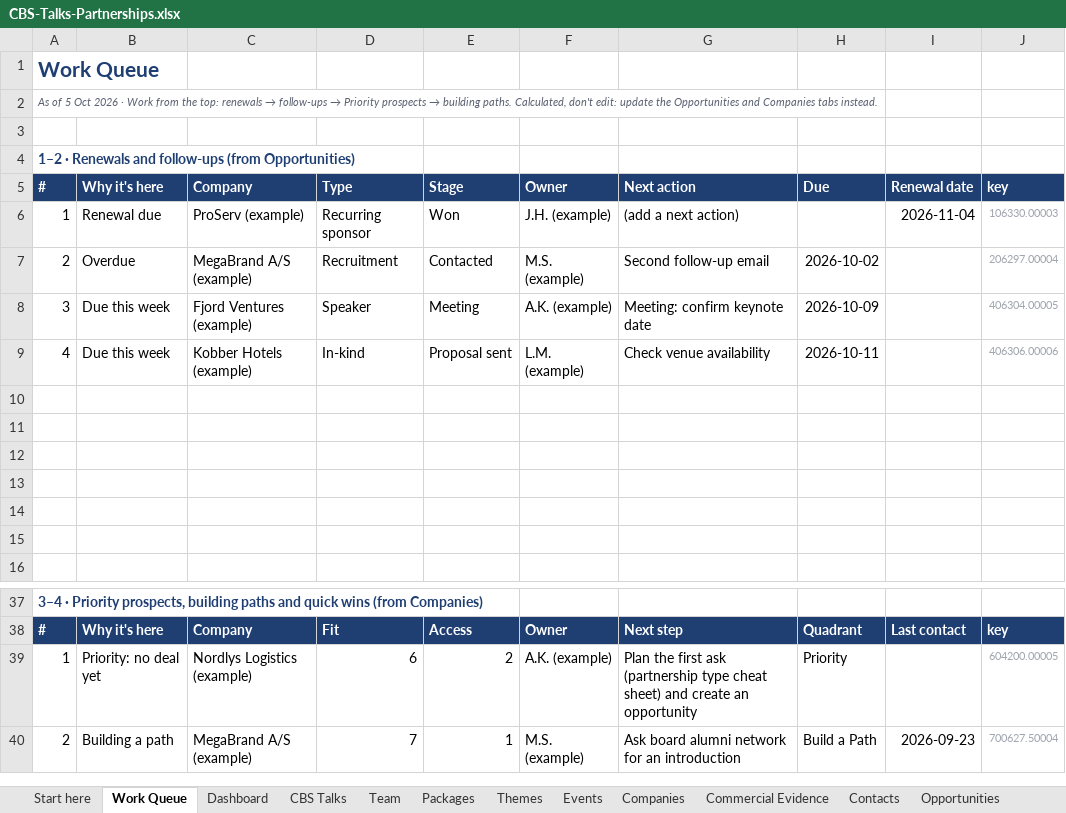
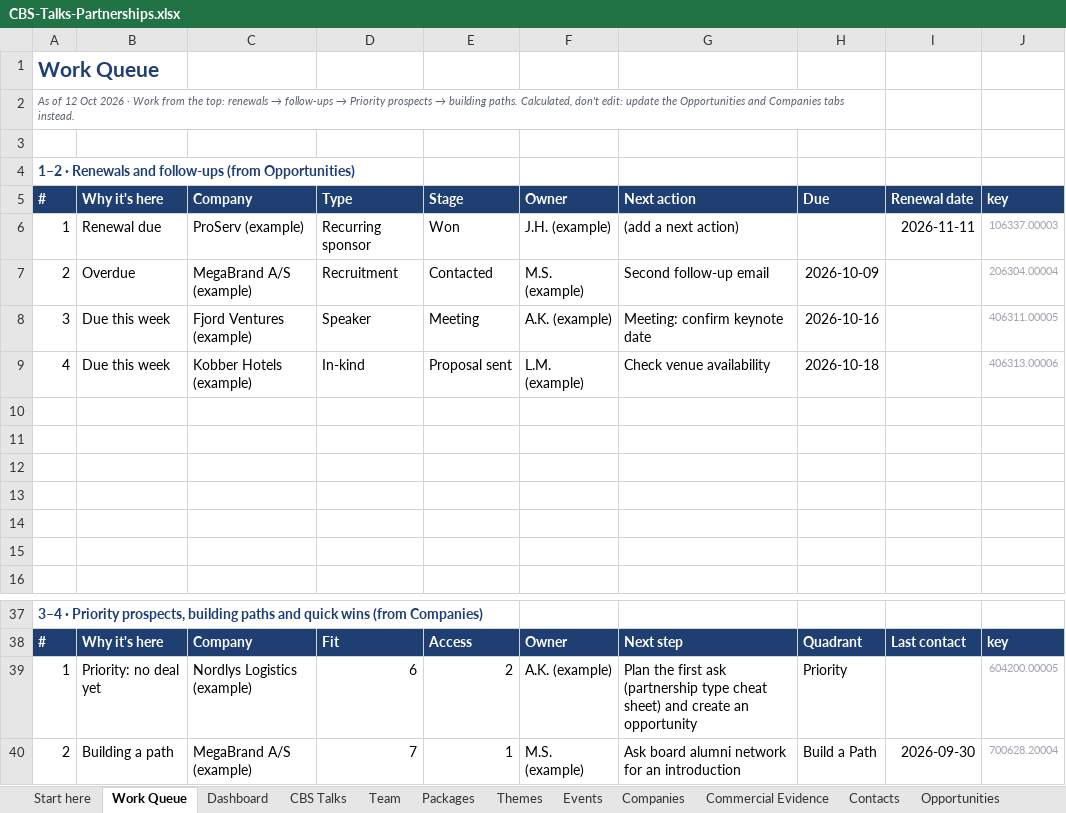
Before and after one commit to Jonathanh04/CBS, an Excel workbook: template/CBS-Talks-Partnerships.xlsx, sheet Work Queue, drawn as a sheet; only a part is shown, gaps mark what is left out; values as stored, in another font and other column widths than the file's, no borders; conditional formats not drawn; the diff names each change by its address in the sheet, - before the commit and + after, or states it on an @@ line.

```diff
--- a/template/CBS-Talks-Partnerships.xlsx (sheet Work Queue)
+++ b/template/CBS-Talks-Partnerships.xlsx (sheet Work Queue)
-A2: As of 5 Oct 2026…
+A2: As of 12 Oct 2026…
-I6: 2026-11-04
+I6: 2026-11-11
-J6: 106330.00003
+J6: 106337.00003
-H7: 2026-10-02
+H7: 2026-10-09
-J7: 206297.00004
+J7: 206304.00004
-H8: 2026-10-09
+H8: 2026-10-16
-J8: 406304.00005
+J8: 406311.00005
-H9: 2026-10-11
+H9: 2026-10-18
-J9: 406306.00006
+J9: 406313.00006
-I40: 2026-09-23
+I40: 2026-09-30
-J40: 700627.50004
+J40: 700628.20004
```
Also changed, not shown: sheet Opportunities, sheet Companies, sheet Team, sheet Commercial Evidence, sheet Interactions, sheet Contacts, 4 more sheets, 5 other files.
